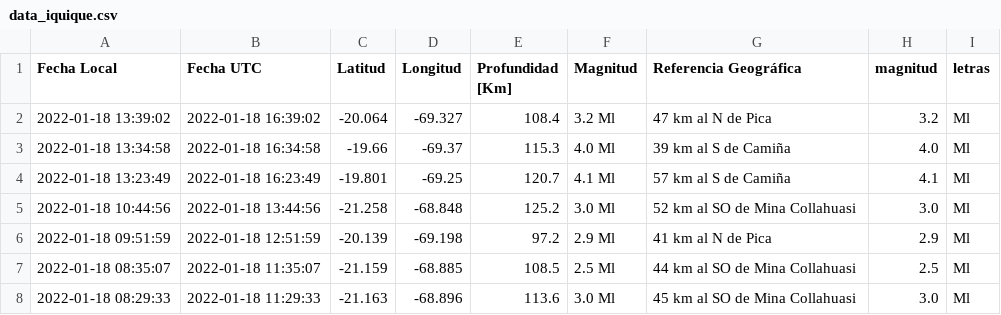
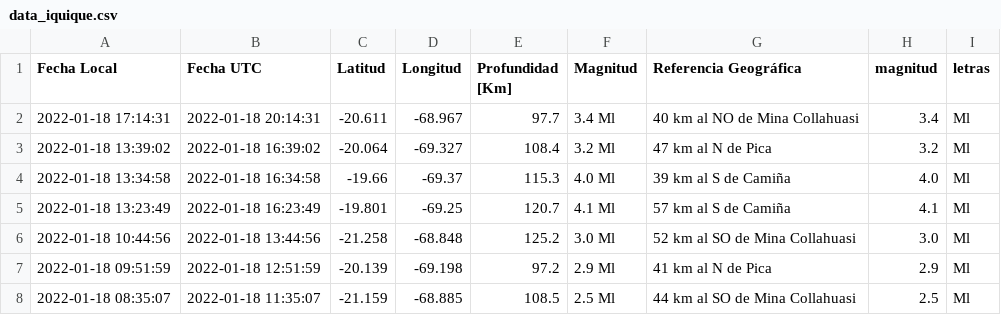
Before and after one commit to brunooviedo/sismosiquique, a CSV file: data_iquique.csv, drawn as a sheet; only a part is shown; the shorter side is filled out with more unchanged rows.

```diff
--- a/data_iquique.csv
+++ b/data_iquique.csv
@@ -1,2 +1,3 @@
 Fecha Local,Fecha UTC,Latitud,Longitud,Profundidad [Km],Magnitud,Referencia Geográfica,magnitud,letras
+2022-01-18 17:14:31,2022-01-18 20:14:31,-20.611,-68.967,97.7,3.4 Ml, 40 km al NO de Mina Collahuasi,3.4,Ml
 2022-01-18 13:39:02,2022-01-18 16:39:02,-20.064,-69.327,108.4,3.2 Ml, 47 km al N de Pica,3.2,Ml
```
Also changed, not shown: data_iqq.csv, 2 other files.
